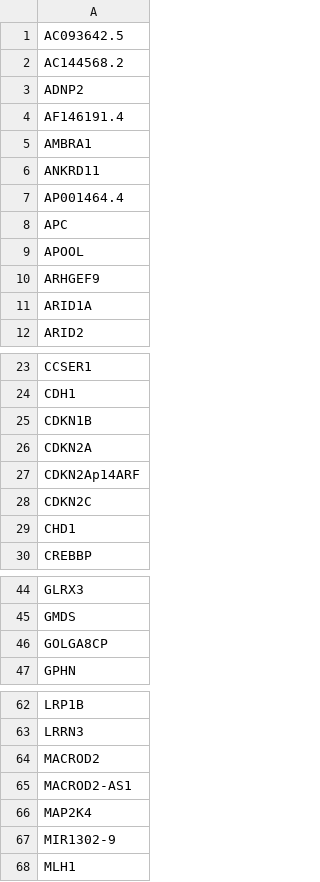
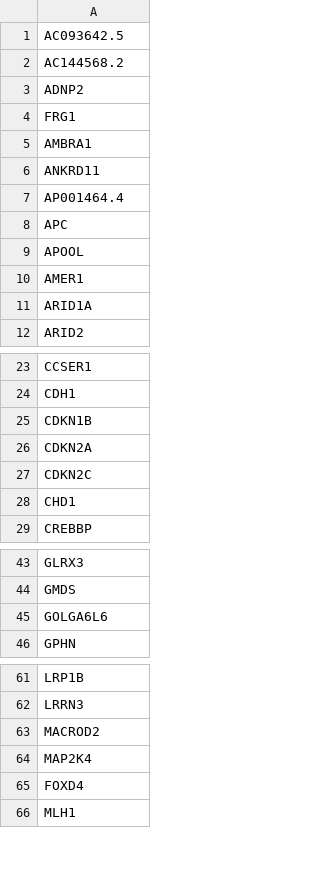
Before and after one commit to hartwigmedical/hmftools, a TSV file: hmf-common/src/main/resources/cna/DeletionTargets.tsv, drawn as a sheet; only a part is shown, gaps mark what is left out; the diff covers the shown part only.

Commit message:
Correct amp and del targets

```diff
--- a/hmf-common/src/main/resources/cna/DeletionTargets.tsv
+++ b/hmf-common/src/main/resources/cna/DeletionTargets.tsv
@@ -3,3 +3,3 @@ AC144568.2
 ADNP2
-AF146191.4
+FRG1
 AMBRA1
@@ -9,3 +9,3 @@ APC
 APOOL
-ARHGEF9
+AMER1
 ARID1A
@@ -26,3 +26,2 @@ CDKN1B
 CDKN2A
-CDKN2Ap14ARF
 CDKN2C
@@ -45,3 +44,3 @@ GLRX3
 GMDS
-GOLGA8CP
+GOLGA6L6
 GPHN
@@ -64,5 +63,4 @@ LRRN3
 MACROD2
-MACROD2-AS1
 MAP2K4
-MIR1302-9
+FOXD4
 MLH1
```
Also changed, not shown: 2 edited cells elsewhere in this file, 1 other file.
